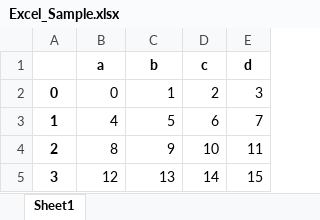
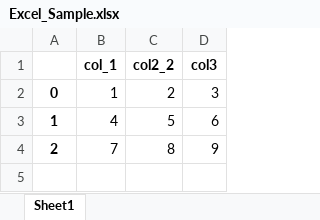
Before and after one commit to iamtushara/Python-Learning-Reference, an Excel workbook: notebooks/03-pandas/Excel_Sample.xlsx, sheet Sheet1, drawn as a sheet; values as stored, in another font and other column widths than the file's, no borders; removed rows and columns are numbered as before the commit, all else as after; the diff names each change by its address in the sheet, - before the commit and + after, or states it on an @@ line.

Commit message:
updated and linted notebooks on Pandas

```diff
--- a/notebooks/03-pandas/Excel_Sample.xlsx (sheet Sheet1)
+++ b/notebooks/03-pandas/Excel_Sample.xlsx (sheet Sheet1)
-column E, rows 2-4: 3 | 7 | 11
-row 1:  | a | b | c | d
+row 1:  | col_1 | col2_2 | col3
-B2: 0
+B2: 1
-C2: 1
+C2: 2
-D2: 2
+D2: 3
-B4: 8
+B4: 7
-C4: 9
+C4: 8
-D4: 10
+D4: 9
-row 5: 3 | 12 | 13 | 14 | 15
```
Also changed, not shown: 9 other files.
